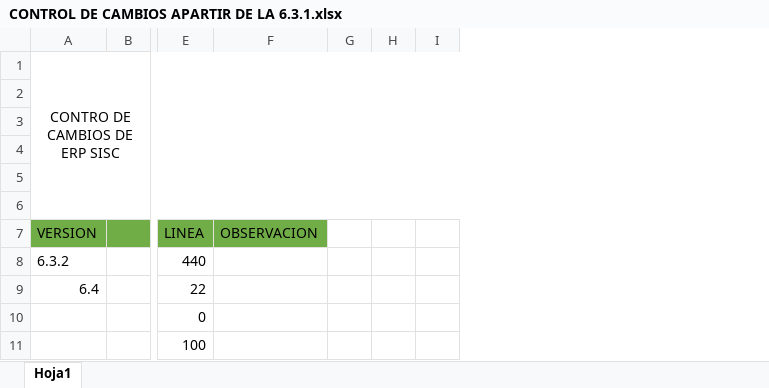
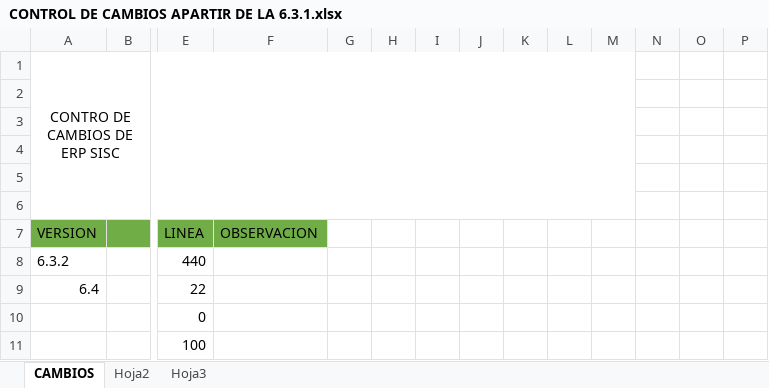
Before and after one commit to elmagojr/ERP, an Excel workbook: textos/CONTROL DE CAMBIOS APARTIR DE LA 6.3.1.xlsx, sheet CAMBIOS, drawn as a sheet; only a part is shown, gaps mark what is left out; values as stored, in another font and other column widths than the file's, no borders; removed rows and columns are numbered as before the commit, all else as after; the diff covers the shown part only; the diff names each change by its address in the sheet, - before the commit and + after, or states it on an @@ line.

```diff
--- a/textos/CONTROL DE CAMBIOS APARTIR DE LA 6.3.1.xlsx (sheet CAMBIOS)
+++ b/textos/CONTROL DE CAMBIOS APARTIR DE LA 6.3.1.xlsx (sheet CAMBIOS)
-sheet tab: Hoja1
+sheet tab: CAMBIOS
+sheet tab: Hoja2
+sheet tab: Hoja3
+column H, empty
+column I, empty
+column J, empty
+column K, empty
+column L, empty
+column M, empty
+column N, empty
-A1:I6 merged
+A1:M6 merged
```
Also changed, not shown: 79 added rows and 8 edited cells elsewhere in this sheet, 4 other files.
